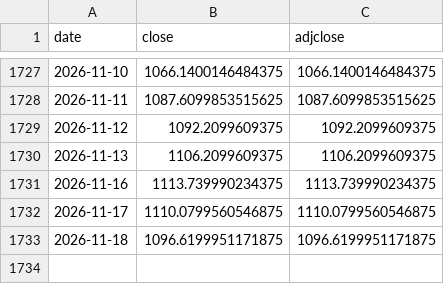
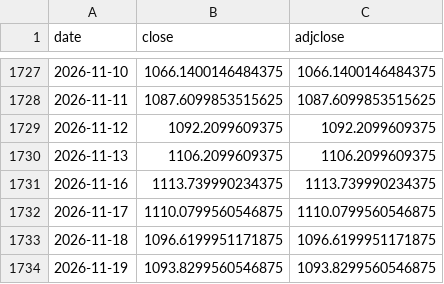
Before and after one commit to kazzysax/KEEL, a CSV file: data/prices/COST.csv, drawn as a sheet; only a part is shown, gaps mark what is left out.

```diff
--- a/data/prices/COST.csv
+++ b/data/prices/COST.csv
@@ -1733 +1733,2 @@ date,close,adjclose
 2026-11-18,1096.6199951171875,1096.6199951171875
+2026-11-19,1093.8299560546875,1093.8299560546875
```
Also changed, not shown: data/prices/AAPL.csv, data/prices/GLD.csv, 27 other files.
